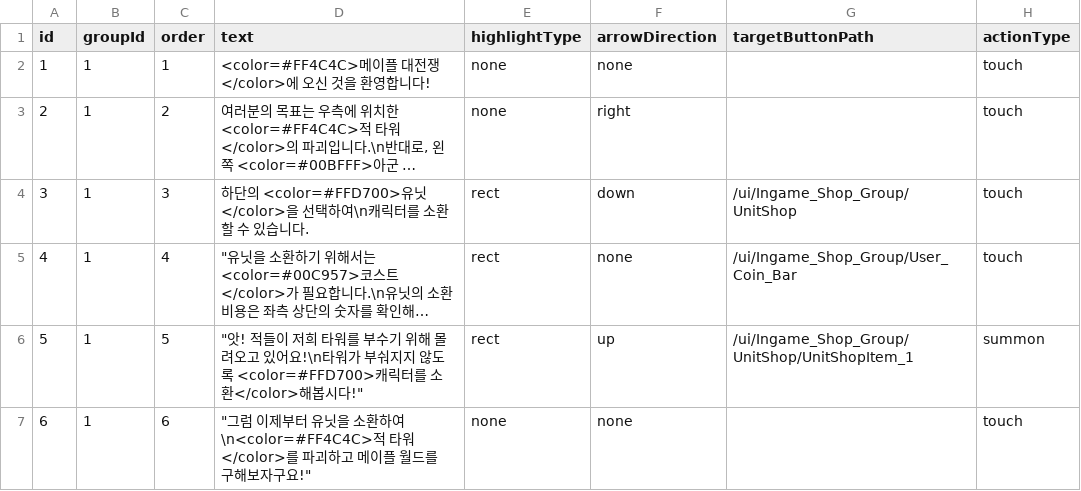
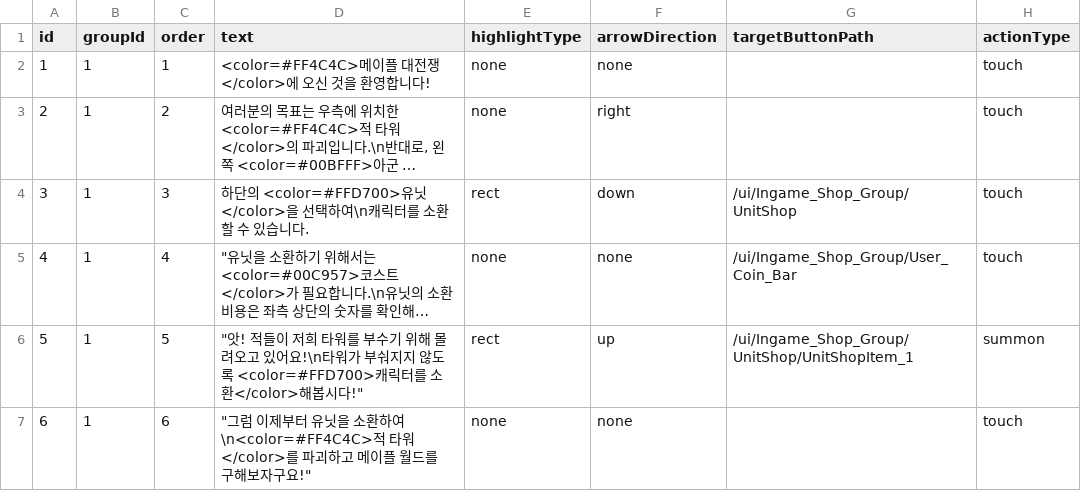
Before and after one commit to browniesss/MapleWorlds, a CSV file: RootDesk/MyDesk/DataSets/NewTutorial.csv, drawn as a sheet; long unchanged cells end in …; the diff names each change by its address in the sheet, - before the commit and + after, or states it on an @@ line.

```diff
--- a/RootDesk/MyDesk/DataSets/NewTutorial.csv
+++ b/RootDesk/MyDesk/DataSets/NewTutorial.csv
-E5 (highlightType): rect
+E5 (highlightType): none
```
Also changed, not shown: 27 other files.
